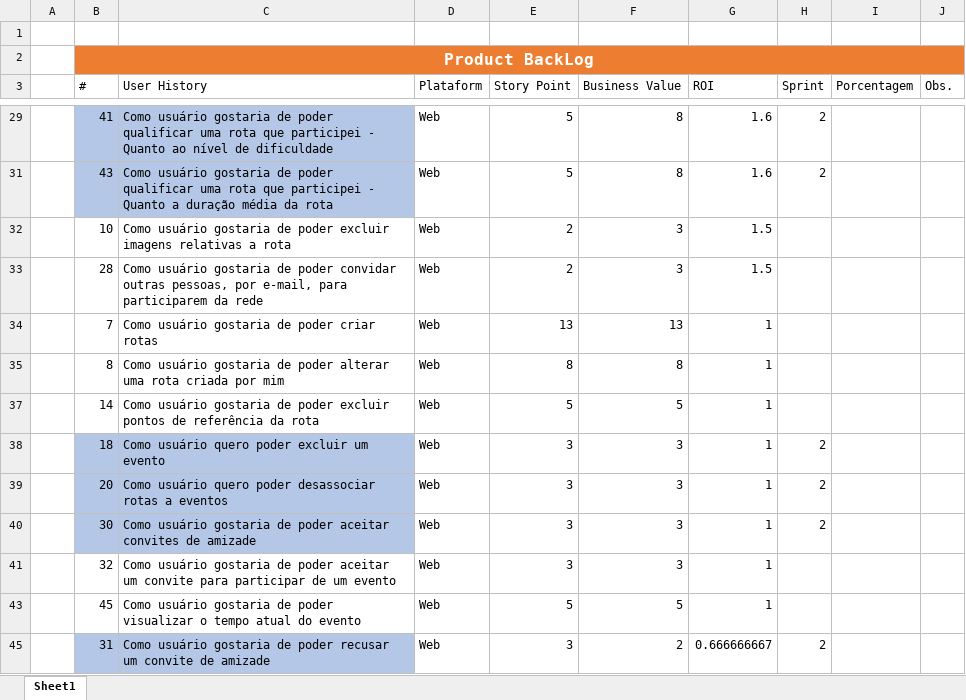
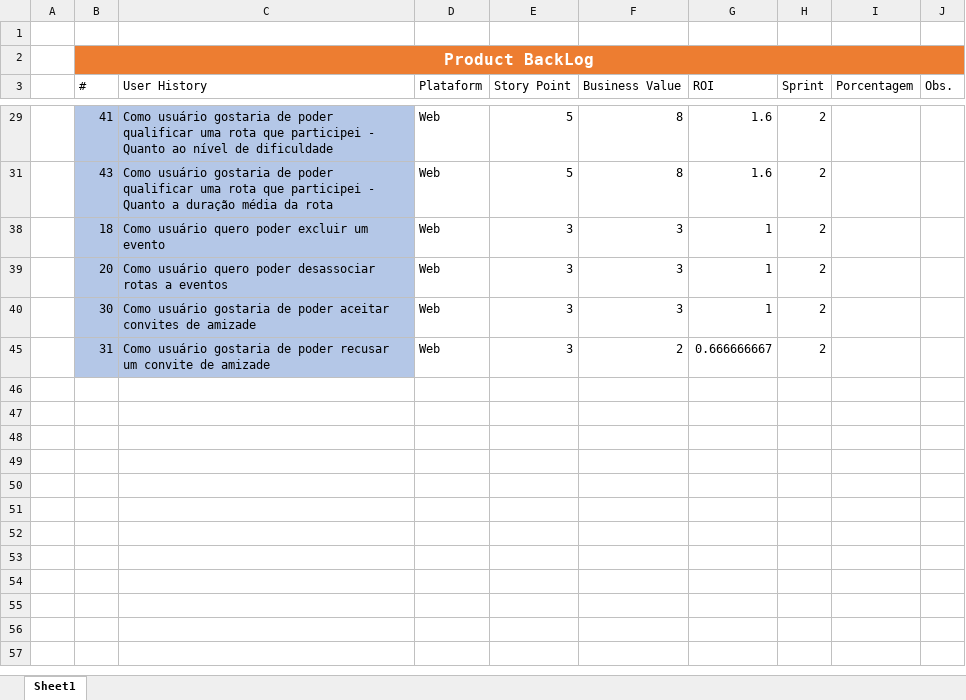
Before and after one commit to marcosisocram/fusioness, an Excel workbook: Trunk/Doc/Product BackLog.xlsx, sheet Sheet1, drawn as a sheet; only a part is shown, gaps mark what is left out; values as stored, in another font and other column widths than the file's, no borders; table styles not drawn; the diff names each change by its address in the sheet, - before the commit and + after, or states it on an @@ line.

Commit message:
Atualização para adequar a funcionalidade da Entidade Rota

```diff
--- a/Trunk/Doc/Product BackLog.xlsx (sheet Sheet1)
+++ b/Trunk/Doc/Product BackLog.xlsx (sheet Sheet1)
@@ row 32 hidden:  | 10 | Como usuário gostaria de poder excluir imagens relativas a rota | Web | 2 | 3 | 1.5 @@
@@ row 33 hidden:  | 28 | Como usuário gostaria de poder convidar outras pessoas, por e-mail, para participarem da rede | Web | 2 | 3 | 1.5 @@
@@ row 34 hidden:  | 7 | Como usuário gostaria de poder criar rotas | Web | 13 | 13 | 1 @@
@@ row 35 hidden:  | 8 | Como usuário gostaria de poder alterar uma rota criada por mim | Web | 8 | 8 | 1 @@
@@ row 37 hidden:  | 14 | Como usuário gostaria de poder excluir pontos de referência da rota | Web | 5 | 5 | 1 @@
@@ row 41 hidden:  | 32 | Como usuário gostaria de poder aceitar um convite para participar de um evento | Web | 3 | 3 | 1 @@
@@ row 43 hidden:  | 45 | Como usuário gostaria de poder visualizar o tempo atual do evento | Web | 5 | 5 | 1 @@
```
Also changed, not shown: 16 other files.
